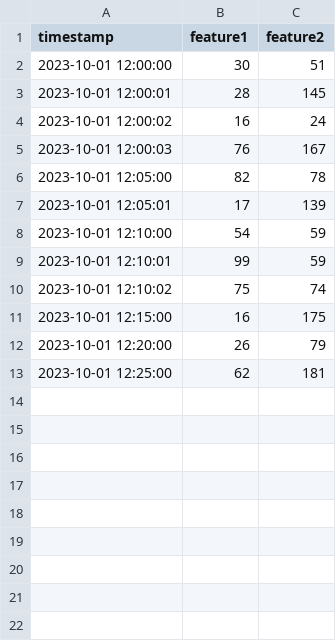
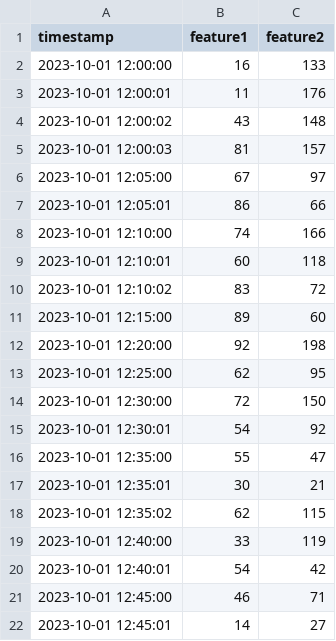
Before and after one commit to InsightOps-log-analysis/log_parsing, a CSV file: data/raw/sample_logs.csv, drawn as a sheet; only a part is shown; the diff covers the shown part only.

```diff
--- a/data/raw/sample_logs.csv
+++ b/data/raw/sample_logs.csv
@@ -1,13 +1,22 @@
 timestamp,feature1,feature2
-2023-10-01 12:00:00,30,51
-2023-10-01 12:00:01,28,145
-2023-10-01 12:00:02,16,24
-2023-10-01 12:00:03,76,167
-2023-10-01 12:05:00,82,78
-2023-10-01 12:05:01,17,139
-2023-10-01 12:10:00,54,59
-2023-10-01 12:10:01,99,59
-2023-10-01 12:10:02,75,74
-2023-10-01 12:15:00,16,175
-2023-10-01 12:20:00,26,79
-2023-10-01 12:25:00,62,181
+2023-10-01 12:00:00,16,133
+2023-10-01 12:00:01,11,176
+2023-10-01 12:00:02,43,148
+2023-10-01 12:00:03,81,157
+2023-10-01 12:05:00,67,97
+2023-10-01 12:05:01,86,66
+2023-10-01 12:10:00,74,166
+2023-10-01 12:10:01,60,118
+2023-10-01 12:10:02,83,72
+2023-10-01 12:15:00,89,60
+2023-10-01 12:20:00,92,198
+2023-10-01 12:25:00,62,95
+2023-10-01 12:30:00,72,150
+2023-10-01 12:30:01,54,92
+2023-10-01 12:35:00,55,47
+2023-10-01 12:35:01,30,21
+2023-10-01 12:35:02,62,115
+2023-10-01 12:40:00,33,119
+2023-10-01 12:40:01,54,42
+2023-10-01 12:45:00,46,71
+2023-10-01 12:45:01,14,27
```
Also changed, not shown: 5 added rows elsewhere in this file, 1 other file.
